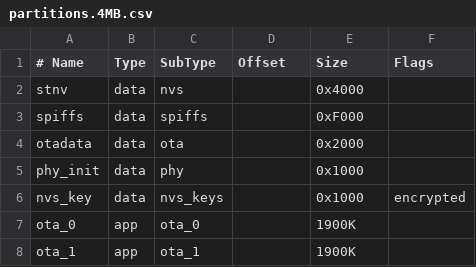
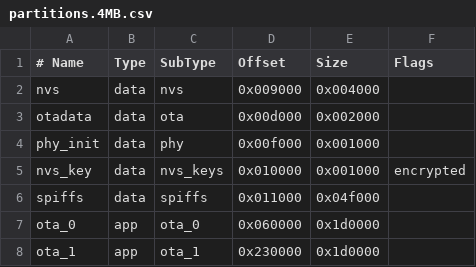
Before and after one commit to nutechsoftware/AlarmDecoder-IoT, a CSV file: partitions.4MB.csv, drawn as a sheet.

Commit message:
Progress. Now all files can be edited on internal spiffs or external uSD storage and config files load from both first uSD then internal if uSD not available or file not found. MQTT is looking good. Next will be to refactor the other modules that use virtual switches pushover and twilio.

```diff
--- a/partitions.4MB.csv
+++ b/partitions.4MB.csv
@@ -1,8 +1,8 @@
 # Name,   Type, SubType, Offset,   Size,   Flags
-stnv,     data, nvs,     ,        0x4000,
-spiffs,   data, spiffs,  ,        0xF000,
-otadata,  data, ota,     ,        0x2000,
-phy_init, data, phy,     ,        0x1000,
-nvs_key,  data, nvs_keys, ,       0x1000, encrypted
-ota_0,    app,  ota_0,   ,        1900K,
-ota_1,    app,  ota_1,   ,        1900K,
+nvs,      data, nvs,     0x009000,  0x004000,
+otadata,  data, ota,     0x00d000,  0x002000,
+phy_init, data, phy,     0x00f000,  0x001000,
+nvs_key,  data, nvs_keys,0x010000,  0x001000, encrypted
+spiffs,   data, spiffs,  0x011000,  0x04f000,
+ota_0,    app,  ota_0,   0x060000,  0x1d0000,
+ota_1,    app,  ota_1,   0x230000,  0x1d0000,
```
Also changed, not shown: 10 other files.
